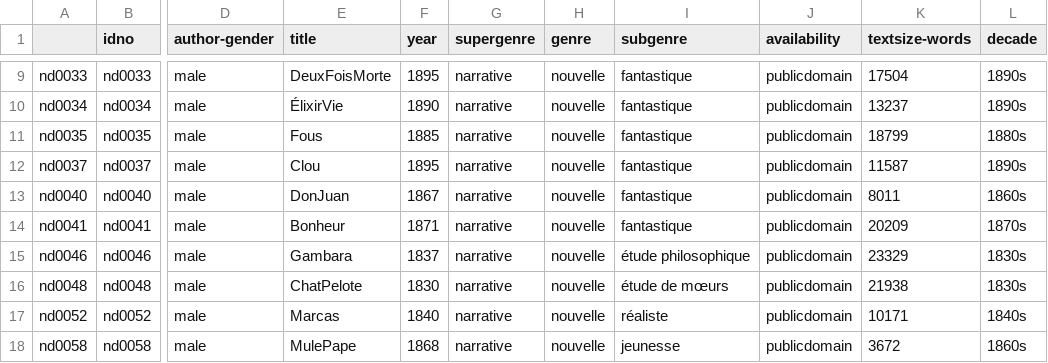
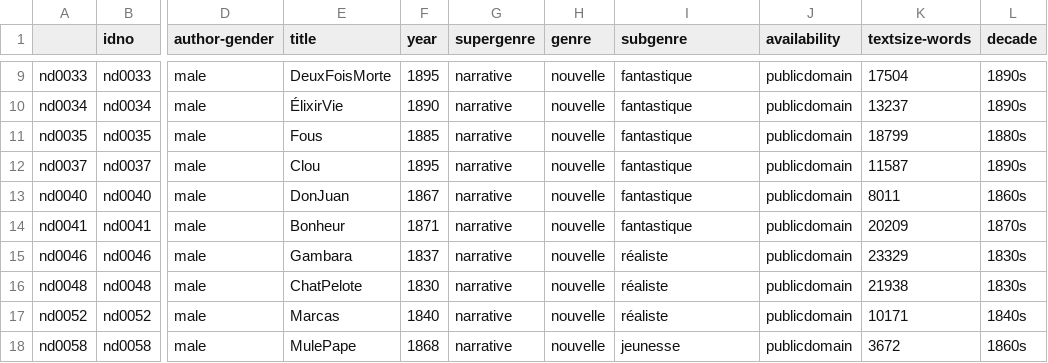
Before and after one commit to cligs/textbox, a CSV file: fr/nouvelles19/metadata.csv, drawn as a sheet; only a part is shown, gaps mark what is left out; the diff names each change by its address in the sheet, - before the commit and + after, or states it on an @@ line.

```diff
--- a/fr/nouvelles19/metadata.csv
+++ b/fr/nouvelles19/metadata.csv
-I15 (subgenre): étude philosophique
+I15 (subgenre): réaliste
-I16 (subgenre): étude de mœurs
+I16 (subgenre): réaliste
```
Also changed, not shown: 27 other files.
